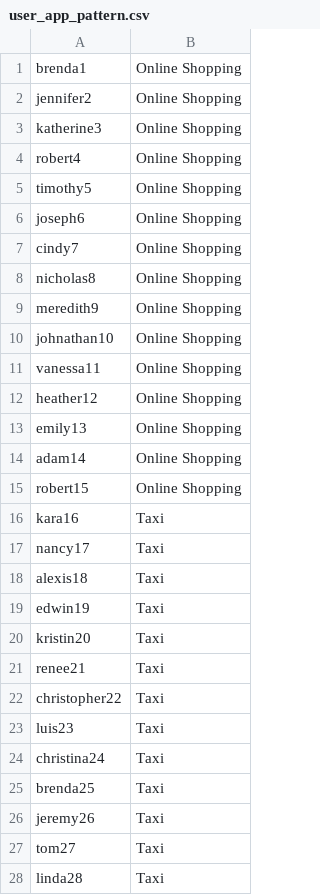
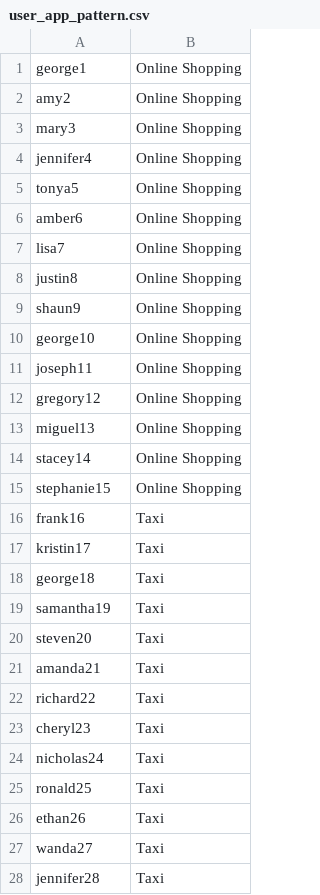
Before and after one commit to ThaminduDilshan/APIM-Traffic-Tool, a CSV file: APIM_scenario/data/user_app_pattern.csv, drawn as a sheet; only a part is shown; the diff covers the shown part only.

```diff
--- a/APIM_scenario/data/user_app_pattern.csv
+++ b/APIM_scenario/data/user_app_pattern.csv
@@ -1,28 +1,28 @@
-brenda1,Online Shopping
-jennifer2,Online Shopping
-katherine3,Online Shopping
-robert4,Online Shopping
-timothy5,Online Shopping
-joseph6,Online Shopping
-cindy7,Online Shopping
-nicholas8,Online Shopping
-meredith9,Online Shopping
-johnathan10,Online Shopping
-vanessa11,Online Shopping
-heather12,Online Shopping
-emily13,Online Shopping
-adam14,Online Shopping
-robert15,Online Shopping
-kara16,Taxi
-nancy17,Taxi
-alexis18,Taxi
-edwin19,Taxi
-kristin20,Taxi
-renee21,Taxi
-christopher22,Taxi
-luis23,Taxi
-christina24,Taxi
-brenda25,Taxi
-jeremy26,Taxi
-tom27,Taxi
-linda28,Taxi
+george1,Online Shopping
+amy2,Online Shopping
+mary3,Online Shopping
+jennifer4,Online Shopping
+tonya5,Online Shopping
+amber6,Online Shopping
+lisa7,Online Shopping
+justin8,Online Shopping
+shaun9,Online Shopping
+george10,Online Shopping
+joseph11,Online Shopping
+gregory12,Online Shopping
+miguel13,Online Shopping
+stacey14,Online Shopping
+stephanie15,Online Shopping
+frank16,Taxi
+kristin17,Taxi
+george18,Taxi
+samantha19,Taxi
+steven20,Taxi
+amanda21,Taxi
+richard22,Taxi
+cheryl23,Taxi
+nicholas24,Taxi
+ronald25,Taxi
+ethan26,Taxi
+wanda27,Taxi
+jennifer28,Taxi
```
Also changed, not shown: 6 added rows, 6 removed rows and 114 edited cells elsewhere in this file, APIM_scenario/api_invoke_keySecret-multipleEndUsers.csv, APIM_scenario/api_invoke_tokens.csv, 27 other files.
